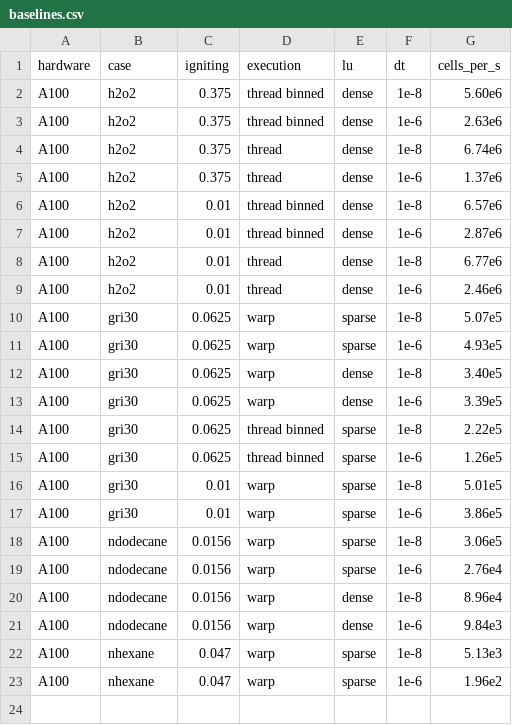
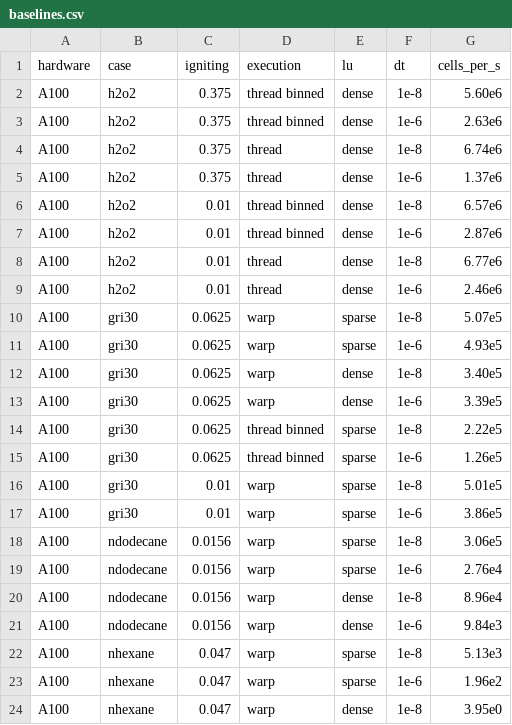
Before and after one commit to MatthewBonanni/Mallard, a CSV file: benchmarks/baselines.csv, drawn as a sheet; the diff names each change by its address in the sheet, - before the commit and + after, or states it on an @@ line.

```diff
--- a/benchmarks/baselines.csv
+++ b/benchmarks/baselines.csv
+row 24: A100 | nhexane | 0.047 | warp | dense | 1e-8 | 3.95e0
```
Also changed, not shown: 1 other file.
